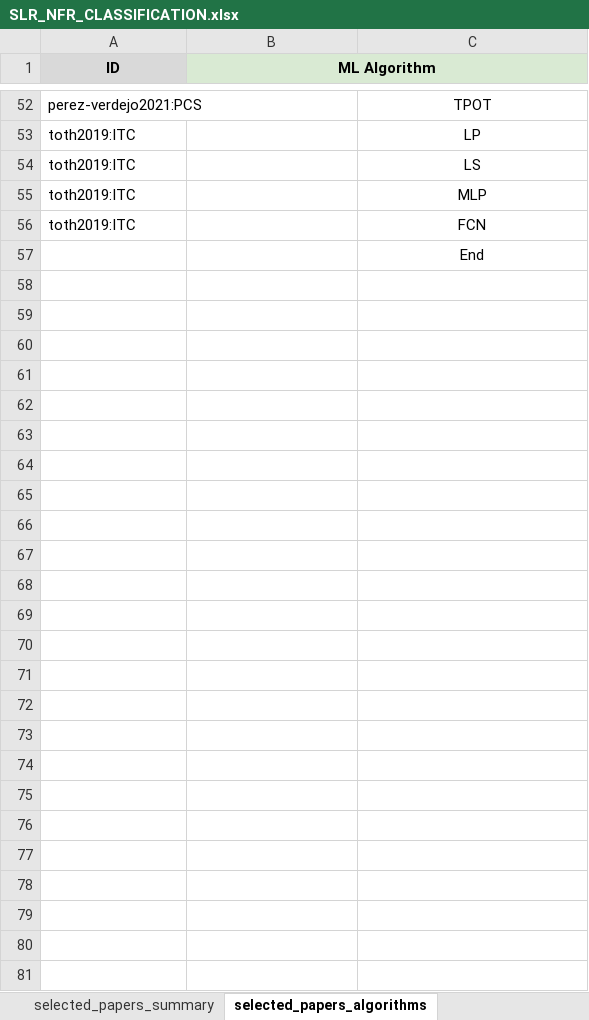
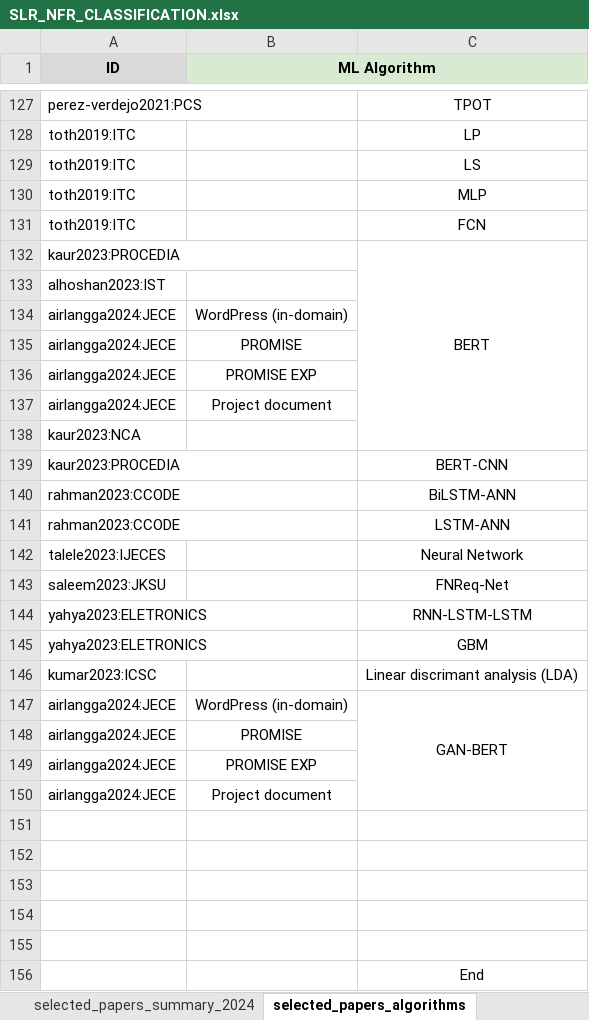
Before and after one commit to aisepucrio/slr-supplementary-material, an Excel workbook: SLR_NFR_CLASSIFICATION.xlsx, sheet selected_papers_algorithms, drawn as a sheet; only a part is shown, gaps mark what is left out; values as stored, in another font and other column widths than the file's, no borders; charts and pictures and conditional formats not drawn; the diff covers the shown part only; the diff names each change by its address in the sheet, - before the commit and + after, or states it on an @@ line.

```diff
--- a/SLR_NFR_CLASSIFICATION.xlsx (sheet selected_papers_algorithms)
+++ b/SLR_NFR_CLASSIFICATION.xlsx (sheet selected_papers_algorithms)
-sheet tab: selected_papers_summary
+row 132: kaur2023:PROCEDIA |  | BERT
+row 133: alhoshan2023:IST
+row 134: airlangga2024:JECE | WordPress (in-domain)
+row 135: airlangga2024:JECE | PROMISE
+row 136: airlangga2024:JECE | PROMISE EXP
+row 137: airlangga2024:JECE | Project document
+row 138: kaur2023:NCA
+row 139: kaur2023:PROCEDIA |  | BERT-CNN
+row 140: rahman2023:CCODE |  | BiLSTM-ANN
+row 141: rahman2023:CCODE |  | LSTM-ANN
+row 142: talele2023:IJECES |  | Neural Network
+row 143: saleem2023:JKSU |  | FNReq-Net
+row 144: yahya2023:ELETRONICS |  | RNN-LSTM-LSTM
+row 145: yahya2023:ELETRONICS |  | GBM
+row 146: kumar2023:ICSC |  | Linear discrimant analysis (LDA)
+row 147: airlangga2024:JECE | WordPress (in-domain) | GAN-BERT
+row 148: airlangga2024:JECE | PROMISE
+row 149: airlangga2024:JECE | PROMISE EXP
+row 150: airlangga2024:JECE | Project document
+row 151: (empty)
+row 152: (empty)
+row 153: (empty)
+row 154: (empty)
+row 155: (empty)
```
Also changed, not shown: 75 added rows and merged cells elsewhere in this sheet, sheet paper_Scopus, sheet papers_ScienceDirect, sheet selected_papers_summary_2024, sheet papers_IEEE, sheet all_selected_papers, sheet papers_ACM, 2 more sheets, other sheet tabs, formulas that keep their value, hidden cells, charts or pictures, 1 other file.
